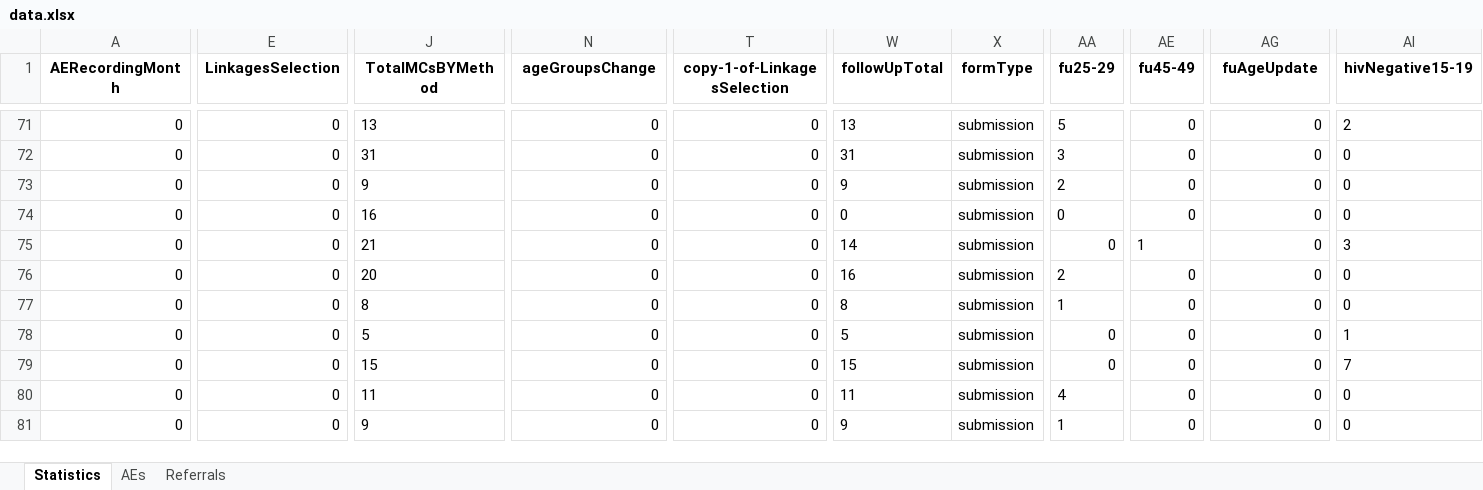
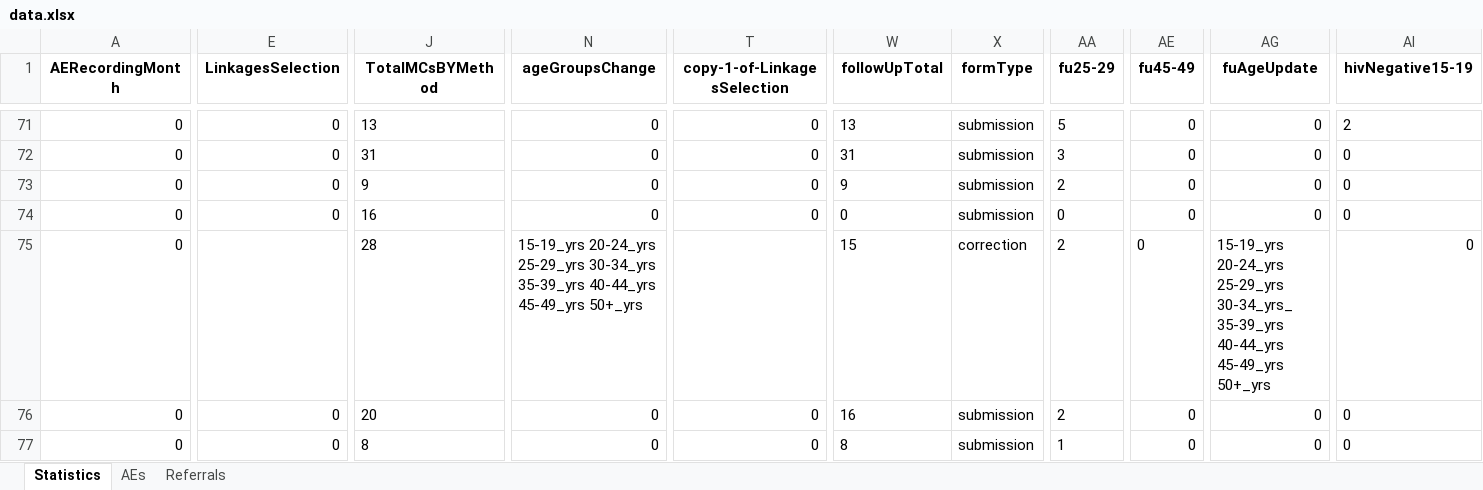
Before and after one commit to ashleymutenha/zazicProgrammaticReport, an Excel workbook: data.xlsx, sheet Statistics, drawn as a sheet; only a part is shown, gaps mark what is left out; the shorter side is filled out with more unchanged rows; values as stored, in another font and other column widths than the file's, no borders; the diff covers the shown part only; the diff names each change by its address in the sheet, - before the commit and + after, or states it on an @@ line.

```diff
--- a/data.xlsx (sheet Statistics)
+++ b/data.xlsx (sheet Statistics)
-E75 (LinkagesSelection): 0
+E75 (LinkagesSelection): (empty)
-J75 (TotalMCsBYMethod): 21
+J75 (TotalMCsBYMethod): 28
-N75 (ageGroupsChange): 0
+N75 (ageGroupsChange): 15-19_yrs 20-24_yrs 25-29_yrs 30-34_yrs 35-39_yrs 40-44_yrs 45-49_yrs 50+_yrs
-T75 (copy-1-of-LinkagesSelection): 0
+T75 (copy-1-of-LinkagesSelection): (empty)
-W75 (followUpTotal): 14
+W75 (followUpTotal): 15
-X75 (formType): submission
+X75 (formType): correction
-AA75 (fu25-29): 0
+AA75 (fu25-29): 2
-AE75 (fu45-49): 1
+AE75 (fu45-49): 0
-AG75 (fuAgeUpdate): 0
+AG75 (fuAgeUpdate): 15-19_yrs 20-24_yrs 25-29_yrs 30-34_yrs_ 35-39_yrs 40-44_yrs 45-49_yrs 50+_yrs
-AI75 (hivNegative15-19): 3
+AI75 (hivNegative15-19): 0
```
Also changed, not shown: 17 edited cells and cell formats elsewhere in this sheet, ZDIPlookup.xlsx, corrections.xlsx, 6 other files.
